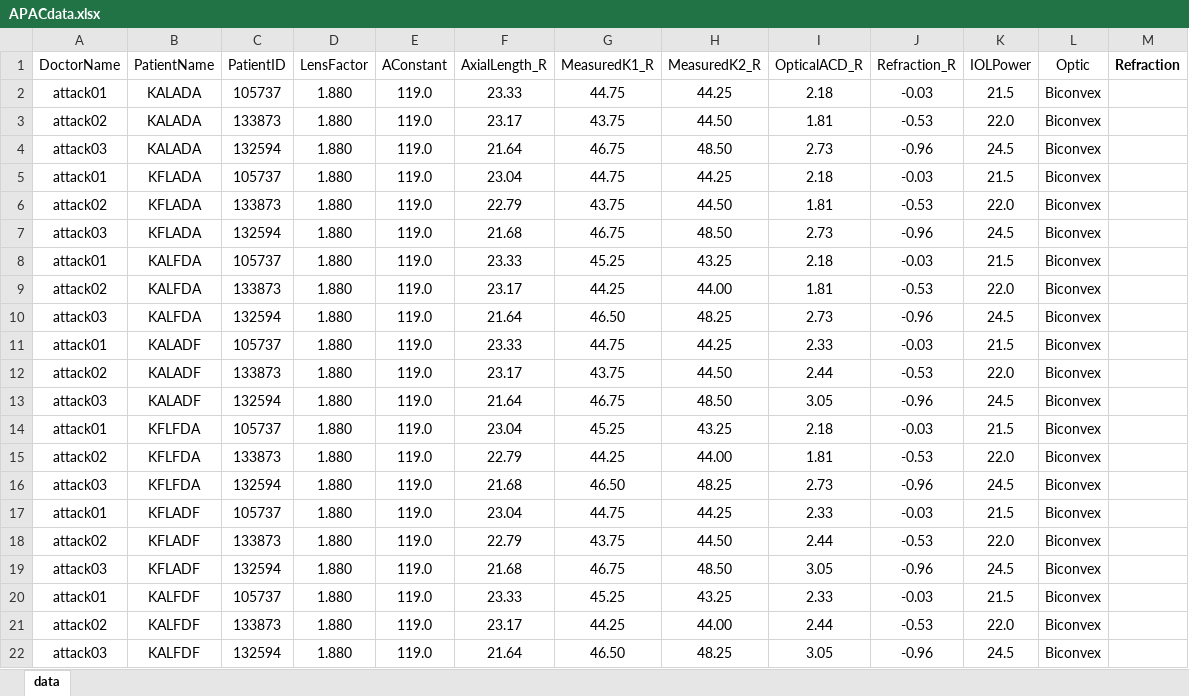
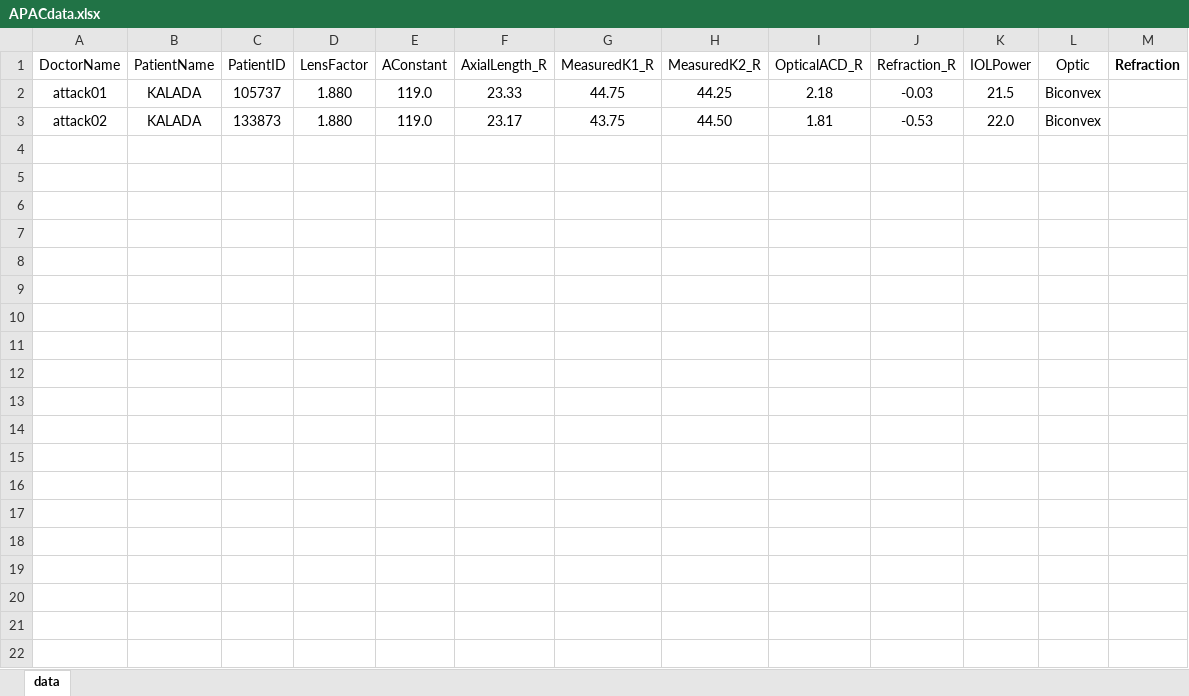
Before and after one commit to yokamoto5742/BarrettAutomate, an Excel workbook: APACdata.xlsx, sheet data, drawn as a sheet; only a part is shown; values as stored, in another font and other column widths than the file's, no borders; the diff covers the shown part only; the diff names each change by its address in the sheet, - before the commit and + after, or states it on an @@ line.

```diff
--- a/APACdata.xlsx (sheet data)
+++ b/APACdata.xlsx (sheet data)
-row 4: attack03 | KALADA | 132594 | 1.880 | 119.0 | 21.64 | 46.75 | 48.50 | 2.73 | -0.96 | 24.5 | Biconvex
-row 5: attack01 | KFLADA | 105737 | 1.880 | 119.0 | 23.04 | 44.75 | 44.25 | 2.18 | -0.03 | 21.5 | Biconvex
-row 6: attack02 | KFLADA | 133873 | 1.880 | 119.0 | 22.79 | 43.75 | 44.50 | 1.81 | -0.53 | 22.0 | Biconvex
-row 7: attack03 | KFLADA | 132594 | 1.880 | 119.0 | 21.68 | 46.75 | 48.50 | 2.73 | -0.96 | 24.5 | Biconvex
-row 8: attack01 | KALFDA | 105737 | 1.880 | 119.0 | 23.33 | 45.25 | 43.25 | 2.18 | -0.03 | 21.5 | Biconvex
-row 9: attack02 | KALFDA | 133873 | 1.880 | 119.0 | 23.17 | 44.25 | 44.00 | 1.81 | -0.53 | 22.0 | Biconvex
-row 10: attack03 | KALFDA | 132594 | 1.880 | 119.0 | 21.64 | 46.50 | 48.25 | 2.73 | -0.96 | 24.5 | Biconvex
-row 11: attack01 | KALADF | 105737 | 1.880 | 119.0 | 23.33 | 44.75 | 44.25 | 2.33 | -0.03 | 21.5 | Biconvex
-row 12: attack02 | KALADF | 133873 | 1.880 | 119.0 | 23.17 | 43.75 | 44.50 | 2.44 | -0.53 | 22.0 | Biconvex
-row 13: attack03 | KALADF | 132594 | 1.880 | 119.0 | 21.64 | 46.75 | 48.50 | 3.05 | -0.96 | 24.5 | Biconvex
-row 14: attack01 | KFLFDA | 105737 | 1.880 | 119.0 | 23.04 | 45.25 | 43.25 | 2.18 | -0.03 | 21.5 | Biconvex
-row 15: attack02 | KFLFDA | 133873 | 1.880 | 119.0 | 22.79 | 44.25 | 44.00 | 1.81 | -0.53 | 22.0 | Biconvex
-row 16: attack03 | KFLFDA | 132594 | 1.880 | 119.0 | 21.68 | 46.50 | 48.25 | 2.73 | -0.96 | 24.5 | Biconvex
-row 17: attack01 | KFLADF | 105737 | 1.880 | 119.0 | 23.04 | 44.75 | 44.25 | 2.33 | -0.03 | 21.5 | Biconvex
-row 18: attack02 | KFLADF | 133873 | 1.880 | 119.0 | 22.79 | 43.75 | 44.50 | 2.44 | -0.53 | 22.0 | Biconvex
-row 19: attack03 | KFLADF | 132594 | 1.880 | 119.0 | 21.68 | 46.75 | 48.50 | 3.05 | -0.96 | 24.5 | Biconvex
-row 20: attack01 | KALFDF | 105737 | 1.880 | 119.0 | 23.33 | 45.25 | 43.25 | 2.33 | -0.03 | 21.5 | Biconvex
-row 21: attack02 | KALFDF | 133873 | 1.880 | 119.0 | 23.17 | 44.25 | 44.00 | 2.44 | -0.53 | 22.0 | Biconvex
-row 22: attack03 | KALFDF | 132594 | 1.880 | 119.0 | 21.64 | 46.50 | 48.25 | 3.05 | -0.96 | 24.5 | Biconvex
```
Also changed, not shown: 3 removed rows elsewhere in this sheet, 4 other files.
